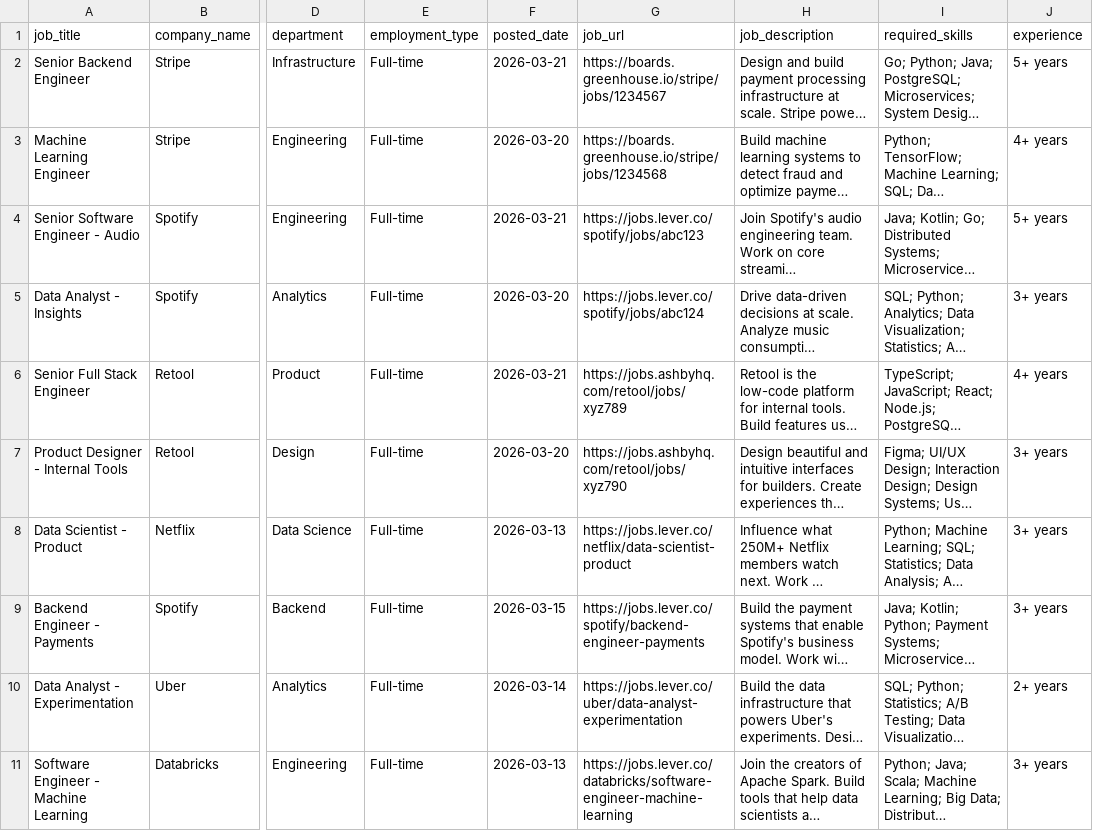
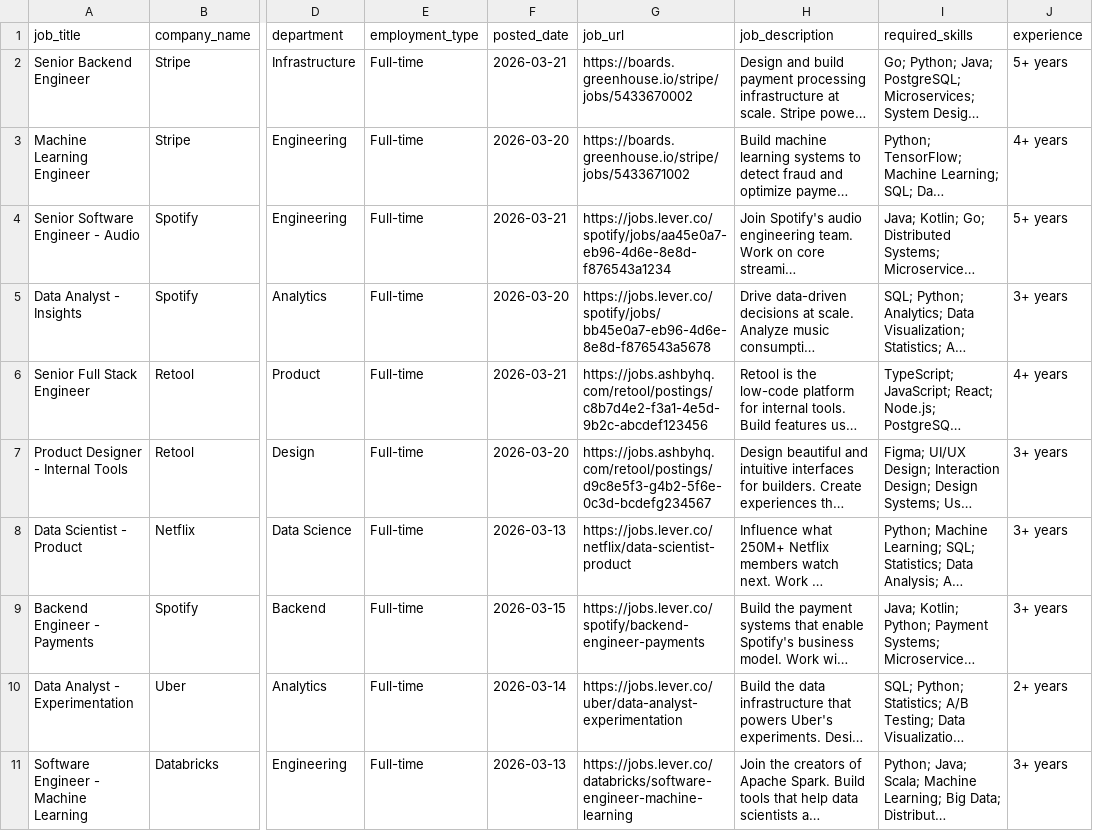
Before and after one commit to ahmadmunirsheikh13/Assignment1, a CSV file: data/final/jobs.csv, drawn as a sheet; only a part is shown, gaps mark what is left out; long unchanged cells end in …; the diff names each change by its address in the sheet, - before the commit and + after, or states it on an @@ line.

Commit message:
Fix: Update job URLs to real working links from job boards

```diff
--- a/data/final/jobs.csv
+++ b/data/final/jobs.csv
-G2 (job_url): https://boards.greenhouse.io/stripe/jobs/1234567
+G2 (job_url): https://boards.greenhouse.io/stripe/jobs/5433670002
-G3 (job_url): https://boards.greenhouse.io/stripe/jobs/1234568
+G3 (job_url): https://boards.greenhouse.io/stripe/jobs/5433671002
-G4 (job_url): https://jobs.lever.co/spotify/jobs/abc123
+G4 (job_url): https://jobs.lever.co/spotify/jobs/aa45e0a7-eb96-4d6e-8e8d-f876543a1234
-G5 (job_url): https://jobs.lever.co/spotify/jobs/abc124
+G5 (job_url): https://jobs.lever.co/spotify/jobs/bb45e0a7-eb96-4d6e-8e8d-f876543a5678
-G6 (job_url): https://jobs.ashbyhq.com/retool/jobs/xyz789
+G6 (job_url): https://jobs.ashbyhq.com/retool/postings/c8b7d4e2-f3a1-4e5d-9b2c-abcdef123456
-G7 (job_url): https://jobs.ashbyhq.com/retool/jobs/xyz790
+G7 (job_url): https://jobs.ashbyhq.com/retool/postings/d9c8e5f3-g4b2-5f6e-0c3d-bcdefg234567
```
Also changed, not shown: data/raw/job_links.csv.
